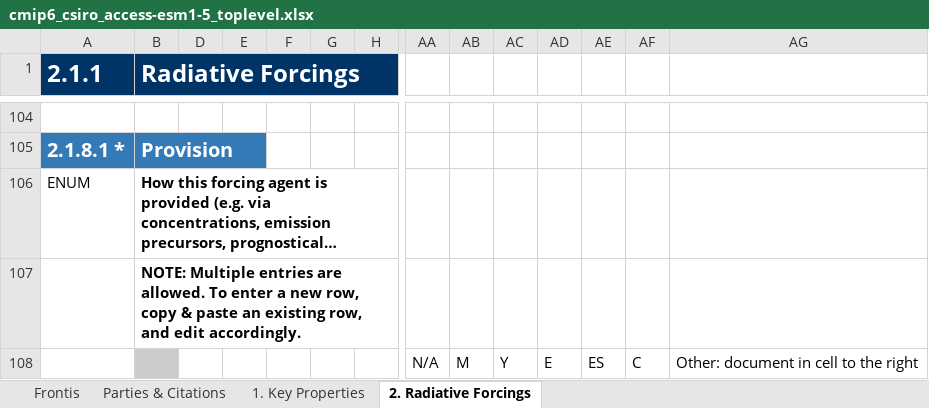
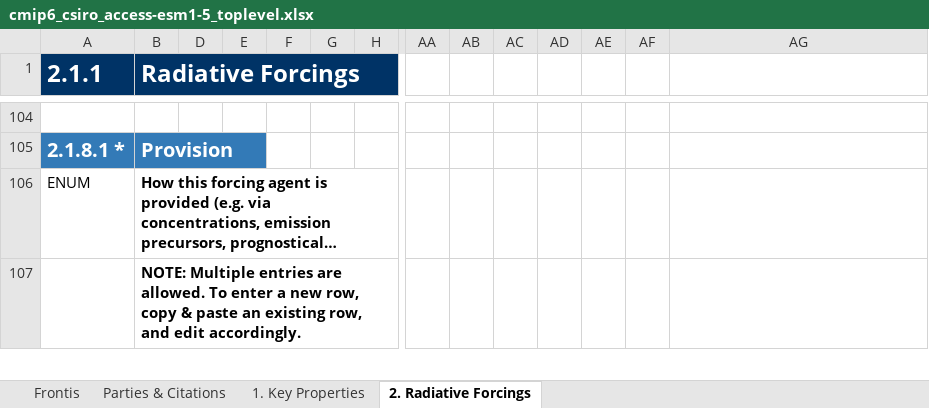
Before and after one commit to ES-DOC-INSTITUTIONAL/csiro, an Excel workbook: cmip6/models/access-esm1-5/cmip6_csiro_access-esm1-5_toplevel.xlsx, sheet 2. Radiative Forcings, drawn as a sheet; only a part is shown, gaps mark what is left out; long unchanged cells end in …; values as stored, in another font and other column widths than the file's, no borders; removed rows and columns are numbered as before the commit, all else as after; rows hold the shown columns only; the diff covers the shown part only; the diff names each change by its address in the sheet, - before the commit and + after, or states it on an @@ line.

```diff
--- a/cmip6/models/access-esm1-5/cmip6_csiro_access-esm1-5_toplevel.xlsx (sheet 2. Radiative Forcings)
+++ b/cmip6/models/access-esm1-5/cmip6_csiro_access-esm1-5_toplevel.xlsx (sheet 2. Radiative Forcings)
-row 108:  |  |  |  |  |  |  | N/A | M | Y | E | ES | C | Other: document in cell to the right
```
Also changed, not shown: 23 added rows and 22 removed rows elsewhere in this sheet, sheet 1. Key Properties, cmip6/models/access-esm1-5/cmip6_csiro_access-esm1-5_atmos.xlsx, cmip6/models/access-esm1-5/cmip6_csiro_access-esm1-5_land.xlsx, 4 other files.
